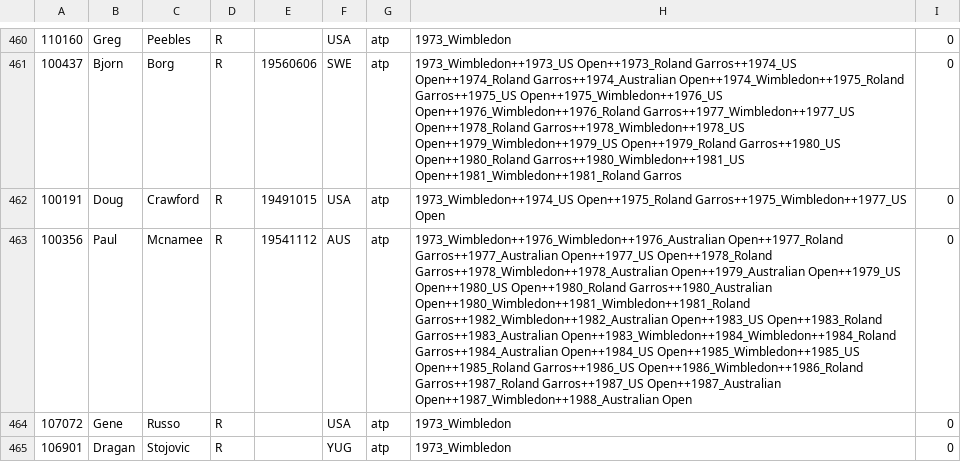
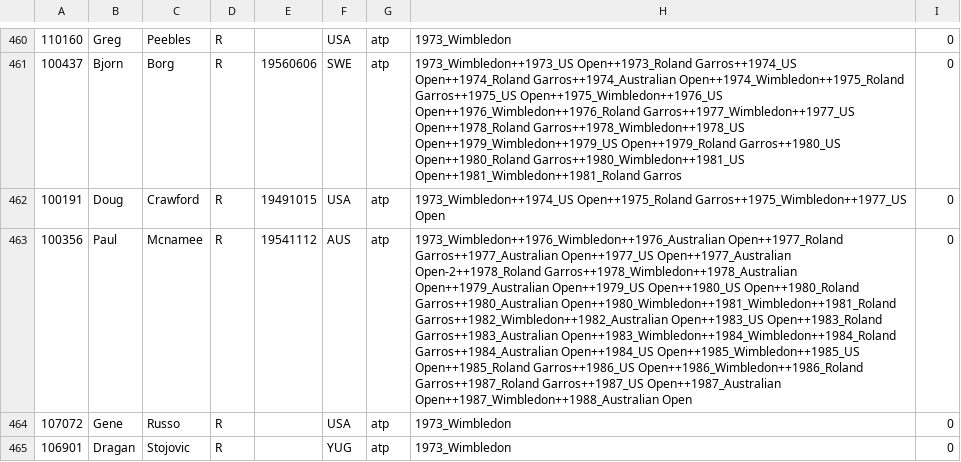
Before and after one commit to JustNicosh/Historische-Tennis-Daten, a CSV file: data/allProfilesWithTeamIds.csv, drawn as a sheet; only a part is shown, gaps mark what is left out; the diff covers the shown part only; the diff names each change by its address in the sheet, - before the commit and + after, or states it on an @@ line.

```diff
--- a/data/allProfilesWithTeamIds.csv
+++ b/data/allProfilesWithTeamIds.csv
-H463: …Garros++1977_Australian Open++1977_US Open++1978_Roland Garros++1978_Wimbledon++1978_Australian Open++1979_Australian…
+H463: …Garros++1977_Australian Open++1977_US Open++1977_Australian Open-2++1978_Roland Garros++1978_Wimbledon++1978_Australian Open++1979_Australian…
```
Also changed, not shown: 3 added rows, 2 removed rows and 60 edited cells elsewhere in this file, data/allProfilesWithCompetitions.csv, data/allRoundsWithRoundIds.csv, 4 other files.
